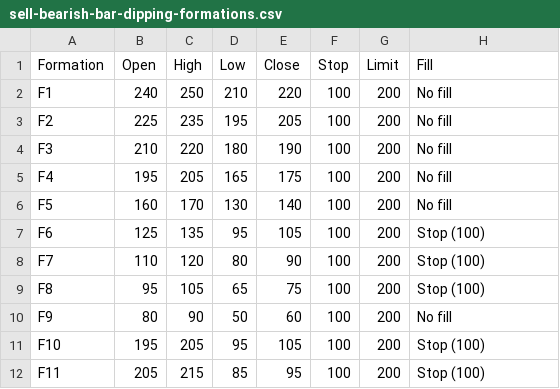
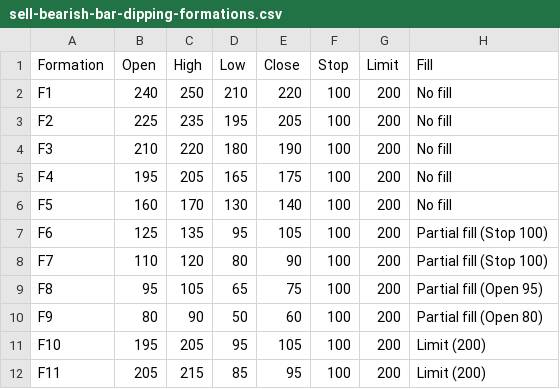
Before and after one commit to yanirta/XXSim, a CSV file: docs/stop-limit order/sell-bearish-bar-dipping-formations.csv, drawn as a sheet.

```diff
--- a/docs/stop-limit order/sell-bearish-bar-dipping-formations.csv
+++ b/docs/stop-limit order/sell-bearish-bar-dipping-formations.csv
@@ -6,7 +6,7 @@ F4,195,205,165,175,100,200,No fill
 F5,160,170,130,140,100,200,No fill
-F6,125,135,95,105,100,200,Stop (100)
-F7,110,120,80,90,100,200,Stop (100)
-F8,95,105,65,75,100,200,Stop (100)
-F9,80,90,50,60,100,200,No fill
-F10,195,205,95,105,100,200,Stop (100)
-F11,205,215,85,95,100,200,Stop (100)
+F6,125,135,95,105,100,200,Partial fill (Stop 100)
+F7,110,120,80,90,100,200,Partial fill (Stop 100)
+F8,95,105,65,75,100,200,Partial fill (Open 95)
+F9,80,90,50,60,100,200,Partial fill (Open 80)
+F10,195,205,95,105,100,200,Limit (200)
+F11,205,215,85,95,100,200,Limit (200)
```
Also changed, not shown: docs/stop-limit order/buy-bearish-bar-dipping-formations.csv, docs/stop-limit order/buy-bullish-bar-dipping-formations.csv, 7 other files.
